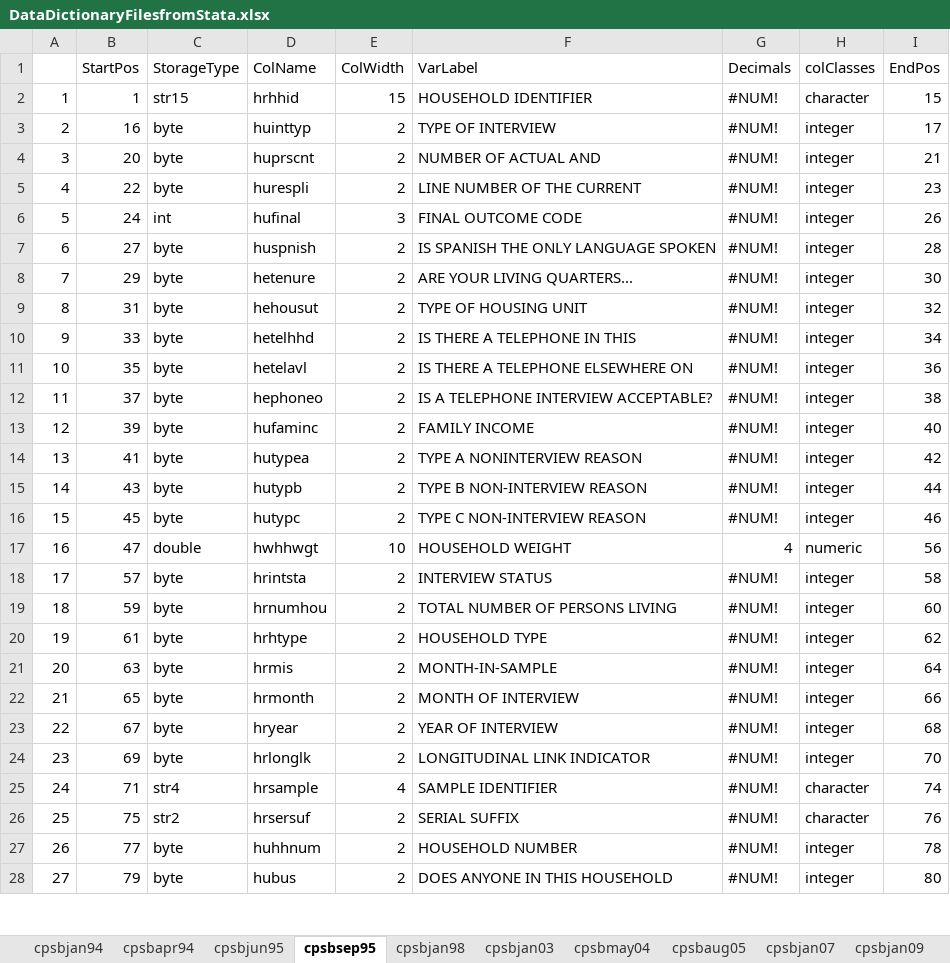
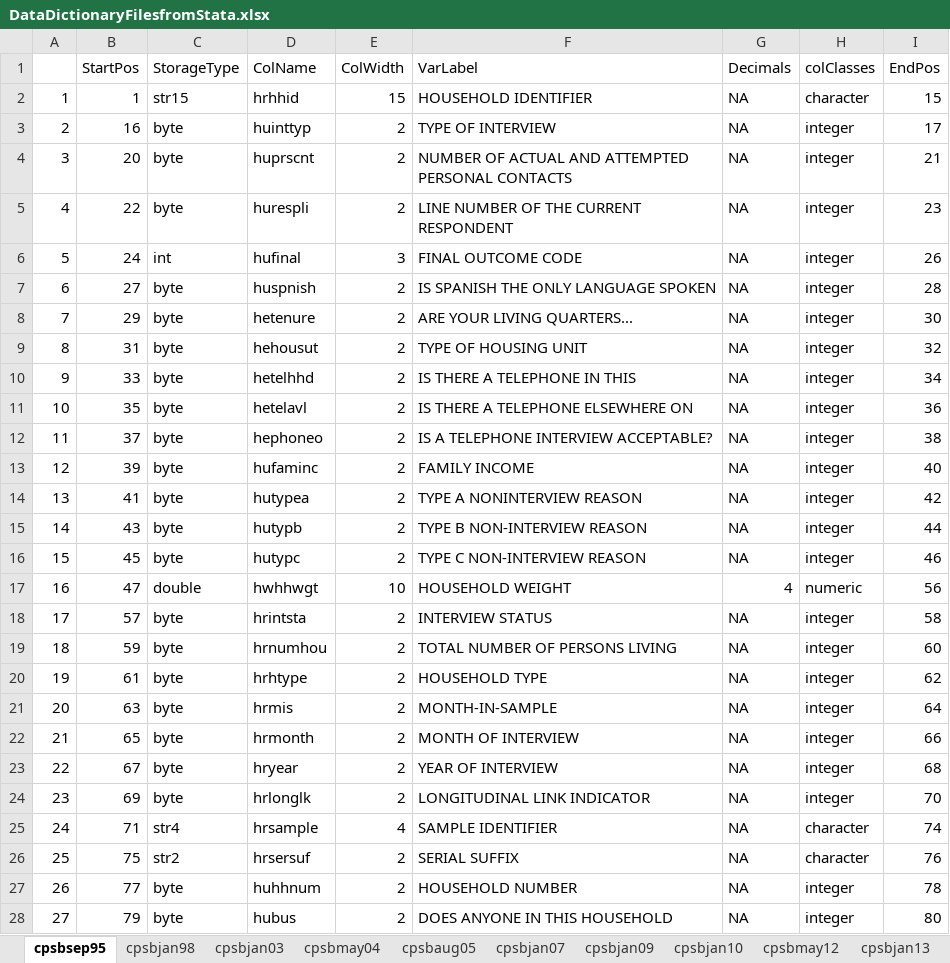
Before and after one commit to ReidMKelley/CPSMicrodataReader, an Excel workbook: DataDictionaryFilesfromStata.xlsx, sheet cpsbsep95, drawn as a sheet; only a part is shown; values as stored, in another font and other column widths than the file's, no cell formats; the diff covers the shown part only; the diff names each change by its address in the sheet, - before the commit and + after, or states it on an @@ line.

```diff
--- a/DataDictionaryFilesfromStata.xlsx (sheet cpsbsep95)
+++ b/DataDictionaryFilesfromStata.xlsx (sheet cpsbsep95)
-sheet tab: cpsbjan94
-sheet tab: cpsbapr94
-sheet tab: cpsbjun95
-G2:G16 (Decimals): #NUM!
+G2:G16 (Decimals): NA
-F4 (VarLabel): NUMBER OF ACTUAL AND
+F4 (VarLabel): NUMBER OF ACTUAL AND ATTEMPTED PERSONAL CONTACTS
-F5 (VarLabel): LINE NUMBER OF THE CURRENT
+F5 (VarLabel): LINE NUMBER OF THE CURRENT RESPONDENT
-G18:G28 (Decimals): #NUM!
+G18:G28 (Decimals): NA
```
Also changed, not shown: 311 edited cells elsewhere in this sheet, sheet cpsbjan2014, sheet cpsbapr2014, sheet cpsbjan2015, sheet cpsbjan13, sheet cpsbmay12, sheet cpsbjan10, 6 more sheets, cell formats, 3 other files.
